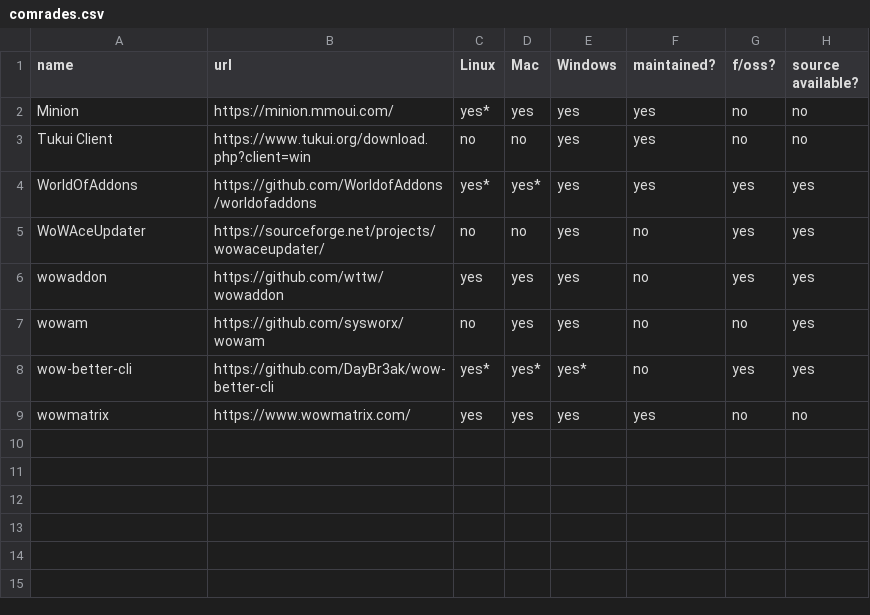
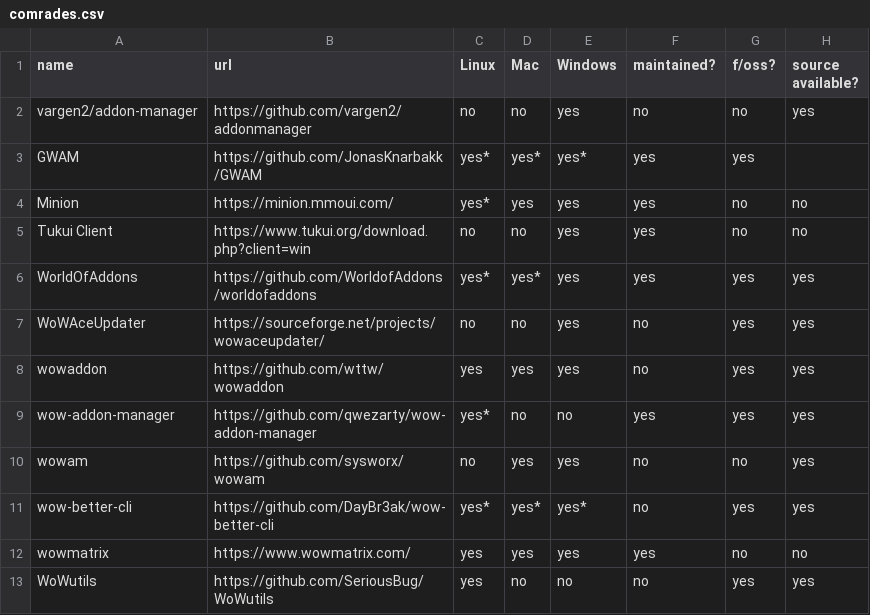
Before and after one commit to ogri-la/strongbox, a CSV file: comrades.csv, drawn as a sheet.

Commit message:
adds GWAM to list of comrades

```diff
--- a/comrades.csv
+++ b/comrades.csv
@@ -1,2 +1,4 @@
 name,url,Linux,Mac,Windows,maintained?,f/oss?,source available?
+vargen2/addon-manager,https://github.com/vargen2/addonmanager,no,no,yes,no,no,yes
+GWAM,https://github.com/JonasKnarbakk/GWAM,yes*,yes*,yes*,yes,yes
 Minion,https://minion.mmoui.com/,yes*,yes,yes,yes,no,no
@@ -6,2 +8,3 @@ WoWAceUpdater,https://sourceforge.net/projects/wowaceupdater/,no,no,yes,no,yes,y
 wowaddon,https://github.com/wttw/wowaddon,yes,yes,yes,no,yes,yes
+wow-addon-manager,https://github.com/qwezarty/wow-addon-manager,yes*,no,no,yes,yes,yes
 wowam,https://github.com/sysworx/wowam,no,yes,yes,no,no,yes
@@ -9 +12,2 @@ wow-better-cli,https://github.com/DayBr3ak/wow-better-cli,yes*,yes*,yes*,no,yes,
 wowmatrix,https://www.wowmatrix.com/,yes,yes,yes,yes,no,no
+WoWutils,https://github.com/SeriousBug/WoWutils,yes,no,no,no,yes,yes
```
Also changed, not shown: 1 other file.
